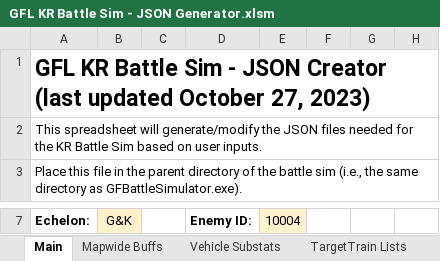
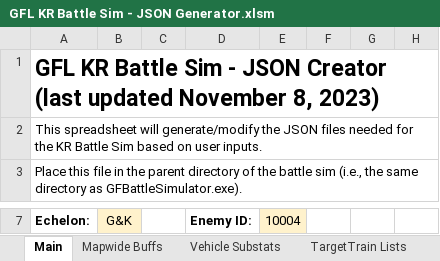
Before and after one commit to randomqwerty/GFLBattleSim-JSONGenerator, an Excel workbook: GFL KR Battle Sim - JSON Generator.xlsm, sheet Main, drawn as a sheet; only a part is shown, gaps mark what is left out; values as stored, in another font and other column widths than the file's, no borders; charts and pictures and conditional formats not drawn; the diff names each change by its address in the sheet, - before the commit and + after, or states it on an @@ line.

```diff
--- a/GFL KR Battle Sim - JSON Generator.xlsm (sheet Main)
+++ b/GFL KR Battle Sim - JSON Generator.xlsm (sheet Main)
-A1 (Echelon:): …(last updated October 27, 2023)
+A1 (Echelon:): …(last updated November 8, 2023)
```
Also changed, not shown: 2 other files.
